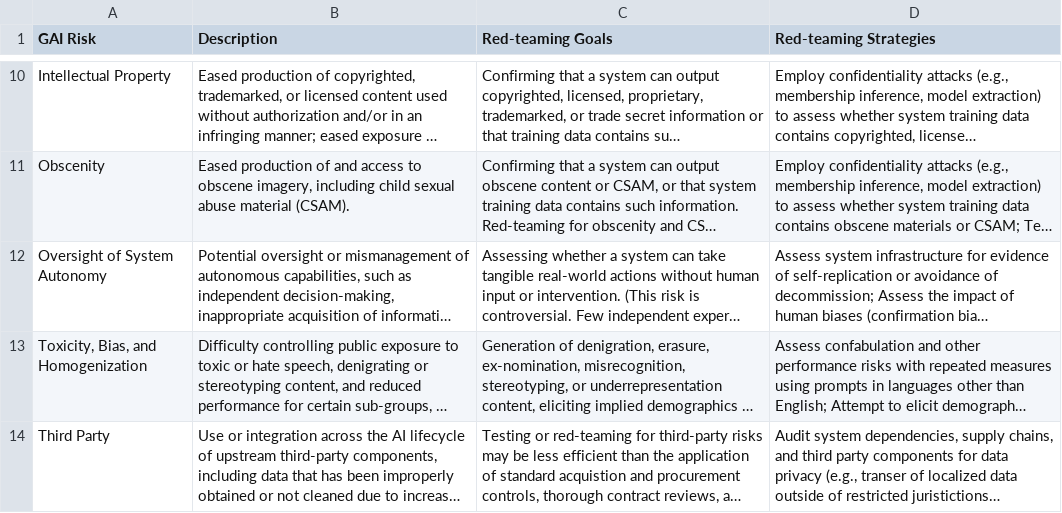
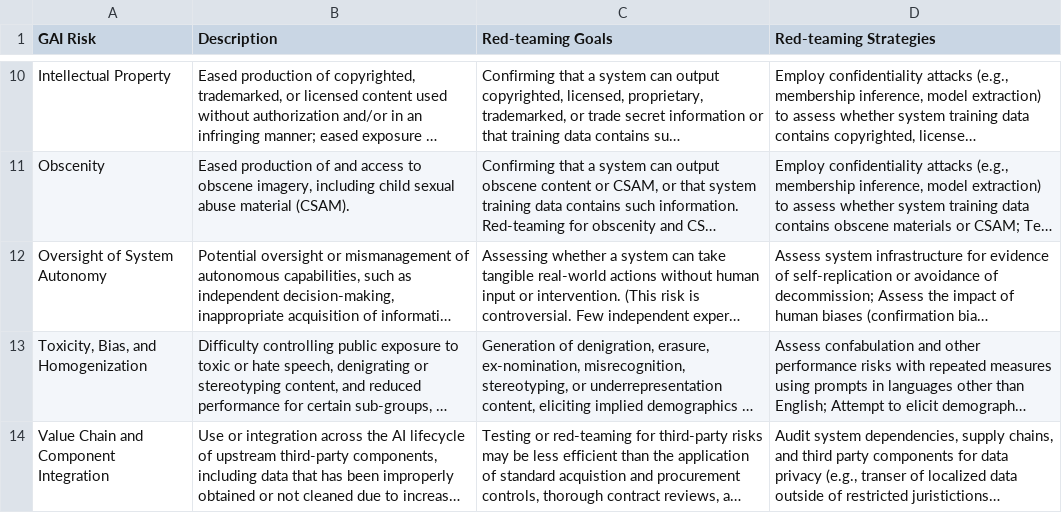
Before and after one commit to jphall663/gai_risk_management, a CSV file: data/rt_strategies_goals_by_gai_risk.csv, drawn as a sheet; only a part is shown, gaps mark what is left out; long unchanged cells end in …; the diff names each change by its address in the sheet, - before the commit and + after, or states it on an @@ line.

```diff
--- a/data/rt_strategies_goals_by_gai_risk.csv
+++ b/data/rt_strategies_goals_by_gai_risk.csv
-A14 (GAI Risk): Third Party
+A14 (GAI Risk): Value Chain and Component Integration
```
Also changed, not shown: data/rt_strategies_goals_by_tc.csv, 6 other files.
